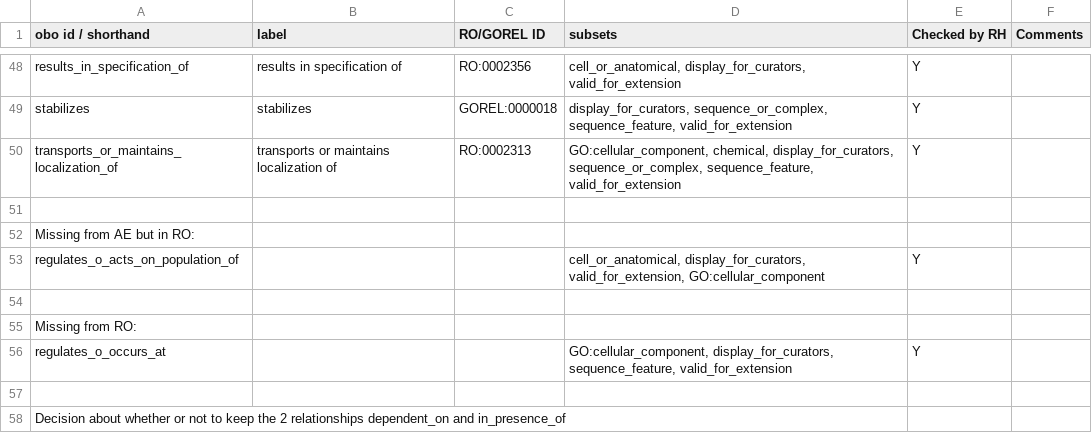
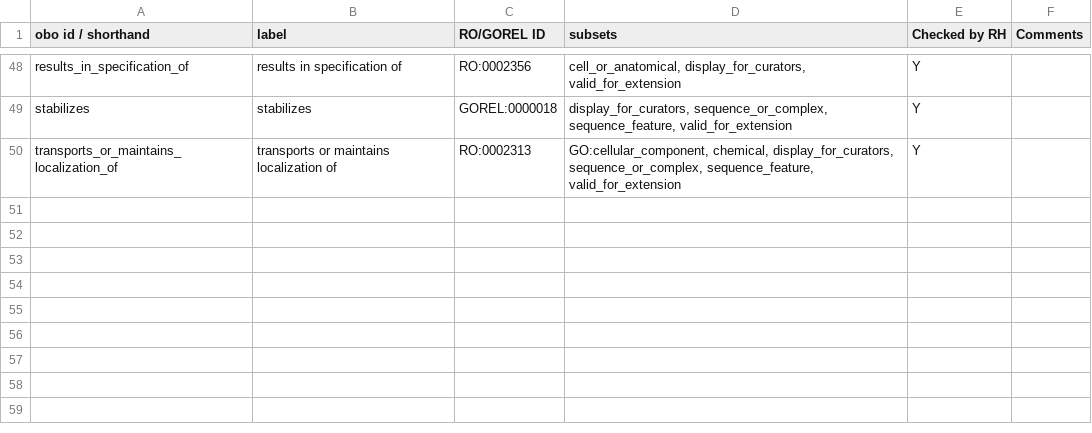
Before and after one commit to geneontology/annotation_extensions, a TSV file: display_for_annotators.tsv, drawn as a sheet; only a part is shown, gaps mark what is left out.

Commit message:
Update display_for_annotators.tsv
Removed non-table text from end of file

```diff
--- a/display_for_annotators.tsv
+++ b/display_for_annotators.tsv
@@ -50,9 +50 @@ stabilizes	stabilizes	GOREL:0000018	display_for_curators, sequence_or_complex, s
 transports_or_maintains_localization_of	transports or maintains localization of	RO:0002313	GO:cellular_component, chemical, display_for_curators, sequence_or_complex, sequence_feature, valid_for_extension	Y	
-					
-Missing from AE but in RO:					
-regulates_o_acts_on_population_of			cell_or_anatomical, display_for_curators, valid_for_extension, GO:cellular_component	Y	
-					
-Missing from RO:					
-regulates_o_occurs_at			GO:cellular_component, display_for_curators, sequence_feature, valid_for_extension	Y	
-
-Decision about whether or not to keep the 2 relationships dependent_on and in_presence_of
```
